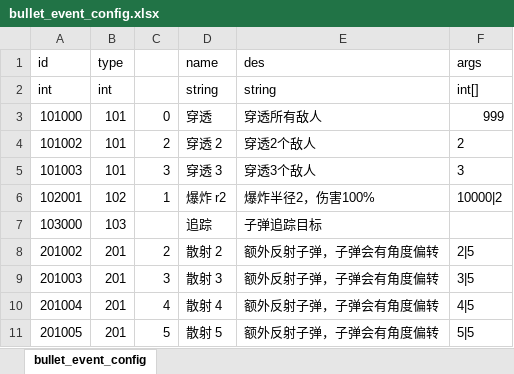
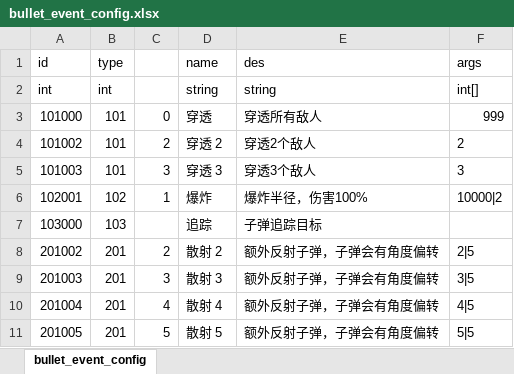
Before and after one commit to Tuusen/p1_client, an Excel workbook: Configs/bullet_event_config.xlsx, sheet bullet_event_config, drawn as a sheet; only a part is shown; values as stored, in another font and other column widths than the file's, no borders; the diff names each change by its address in the sheet, - before the commit and + after, or states it on an @@ line.

```diff
--- a/Configs/bullet_event_config.xlsx (sheet bullet_event_config)
+++ b/Configs/bullet_event_config.xlsx (sheet bullet_event_config)
-D6 (name): 爆炸 r2
+D6 (name): 爆炸
-E6 (des): 爆炸半径2，伤害100%
+E6 (des): 爆炸半径，伤害100%
```
Also changed, not shown: Configs/buff_config.xlsx, Configs/hero_config.xlsx, 24 other files.
